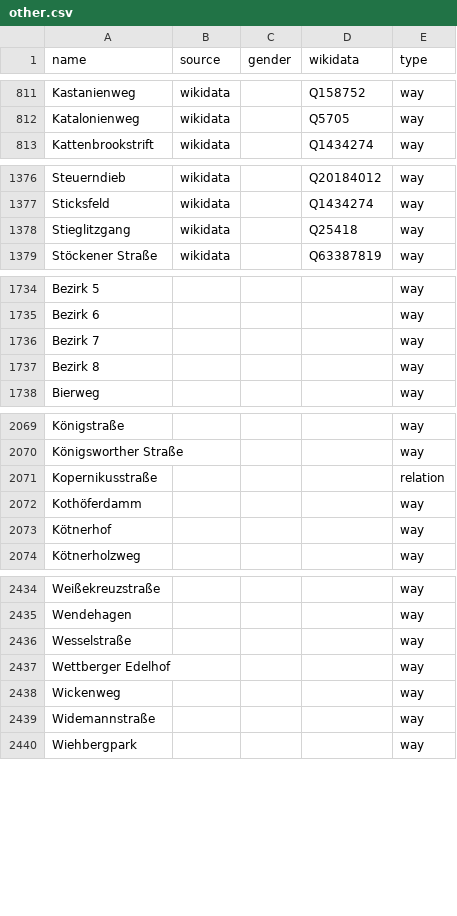
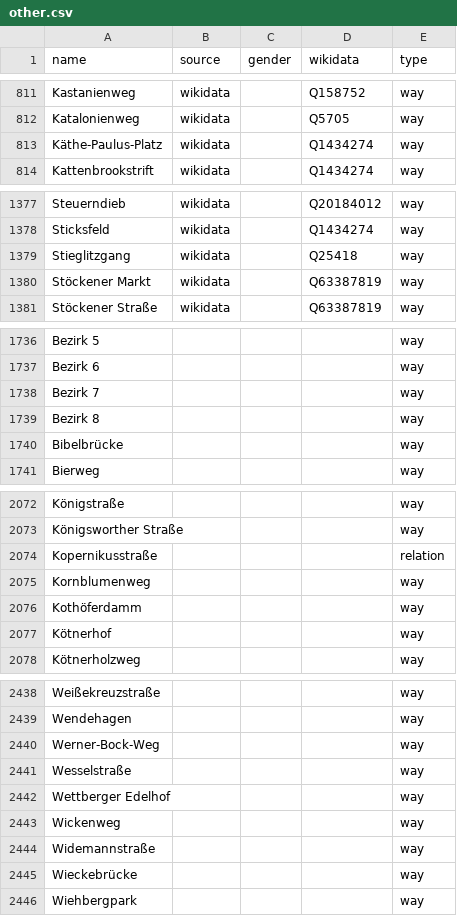
Before and after one commit to EqualStreetNames/equalstreetnames-hannover, a CSV file: data/other.csv, drawn as a sheet; only a part is shown, gaps mark what is left out; the diff covers the shown part only; the diff names each change by its address in the sheet, - before the commit and + after, or states it on an @@ line.

```diff
--- a/data/other.csv
+++ b/data/other.csv
+row 813: Käthe-Paulus-Platz | wikidata |  | Q1434274 | way
+row 1380: Stöckener Markt | wikidata |  | Q63387819 | way
+row 1740: Bibelbrücke |  |  |  | way
+row 2075: Kornblumenweg |  |  |  | way
+row 2440: Werner-Bock-Weg |  |  |  | way
+row 2445: Wieckebrücke |  |  |  | way
```
Also changed, not shown: 1 added row elsewhere in this file, 4 other files.
